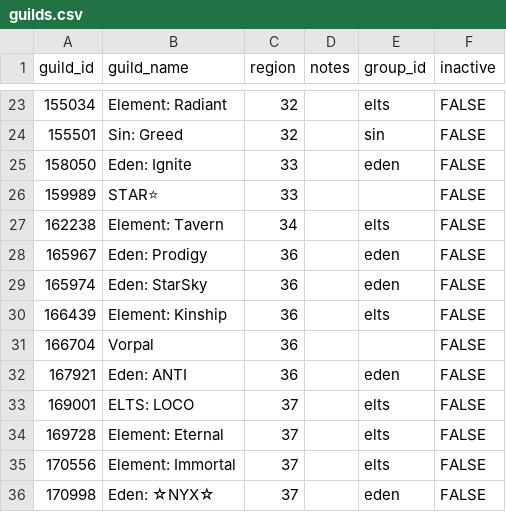
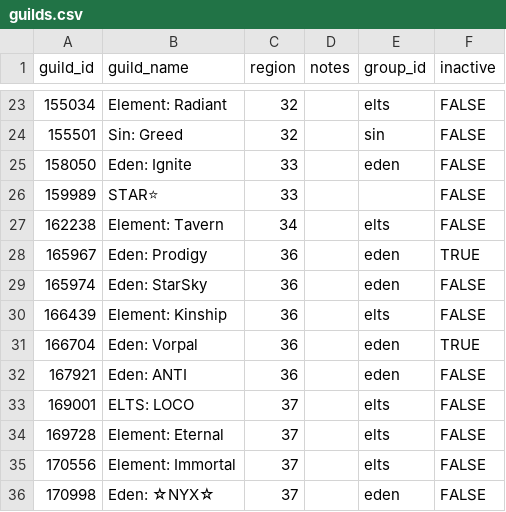
Before and after one commit to IDKTrout/eden-rankings, a CSV file: src/data/guilds.csv, drawn as a sheet; only a part is shown, gaps mark what is left out.

```diff
--- a/src/data/guilds.csv
+++ b/src/data/guilds.csv
@@ -27,6 +27,6 @@ guild_id,guild_name,region,notes,group_id,inactive
 162238,Element: Tavern,34,,elts,FALSE
-165967,Eden: Prodigy,36,,eden,FALSE
+165967,Eden: Prodigy,36,,eden,TRUE
 165974,Eden: StarSky,36,,eden,FALSE
 166439,Element: Kinship,36,,elts,FALSE
-166704,Vorpal,36,,,FALSE
+166704,Eden: Vorpal,36,,eden,TRUE
 167921,Eden: ANTI,36,,eden,FALSE
```
